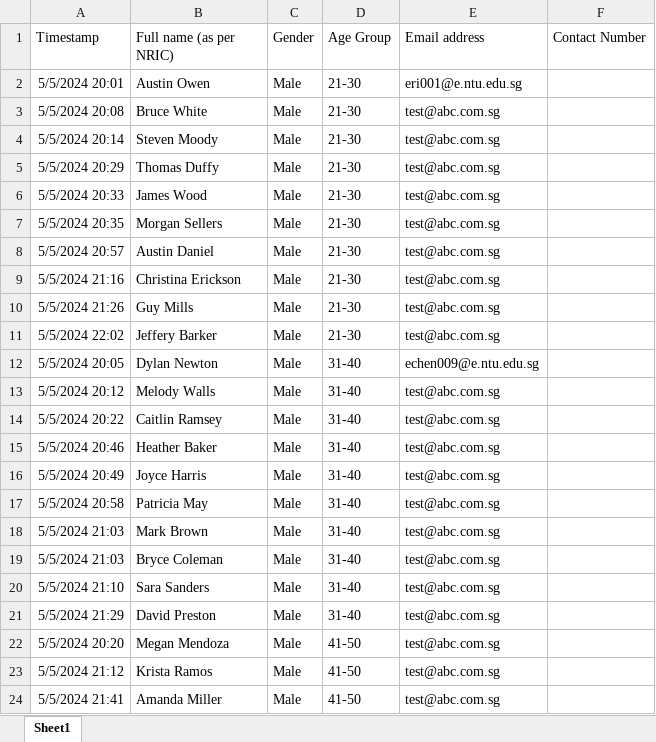
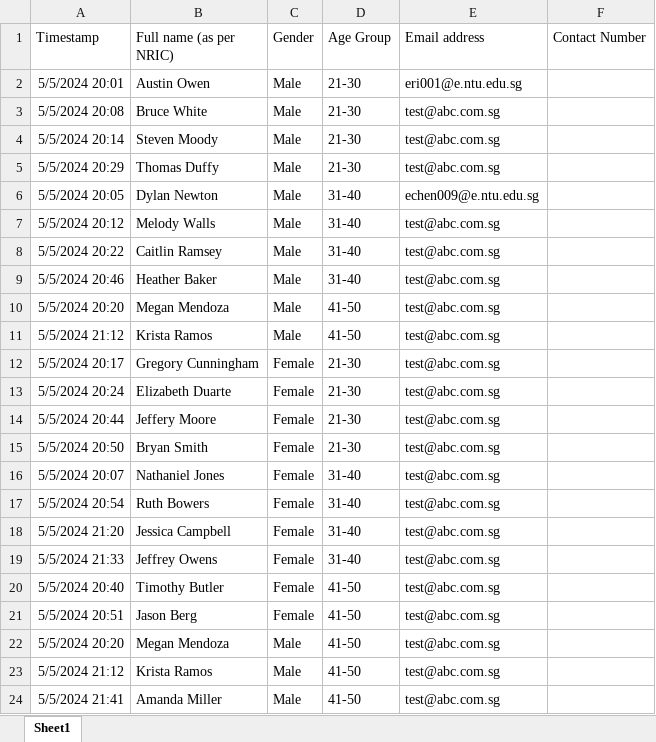
Before and after one commit to WCHIENG002/team5_RPAproject, an Excel workbook: SelectedParticipants.xlsx, sheet Sheet1, drawn as a sheet; only a part is shown; values as stored, in another font and other column widths than the file's, no borders; removed rows and columns are numbered as before the commit, all else as after; the diff names each change by its address in the sheet, - before the commit and + after, or states it on an @@ line.

```diff
--- a/SelectedParticipants.xlsx (sheet Sheet1)
+++ b/SelectedParticipants.xlsx (sheet Sheet1)
-row 6: 5/5/2024 20:33 | James Wood | Male | 21-30 | test@abc.com.sg
-row 7: 5/5/2024 20:35 | Morgan Sellers | Male | 21-30 | test@abc.com.sg
-row 8: 5/5/2024 20:57 | Austin Daniel | Male | 21-30 | test@abc.com.sg
-row 9: 5/5/2024 21:16 | Christina Erickson | Male | 21-30 | test@abc.com.sg
-row 10: 5/5/2024 21:26 | Guy Mills | Male | 21-30 | test@abc.com.sg
-row 11: 5/5/2024 22:02 | Jeffery Barker | Male | 21-30 | test@abc.com.sg
-A10 (Timestamp): 5/5/2024 20:49
+A10 (Timestamp): 5/5/2024 20:20
-B10 (Full name (as per NRIC)): Joyce Harris
+B10 (Full name (as per NRIC)): Megan Mendoza
-D10:D11 (Age Group): 31-40
+D10:D11 (Age Group): 41-50
-A11 (Timestamp): 5/5/2024 20:58
+A11 (Timestamp): 5/5/2024 21:12
-B11 (Full name (as per NRIC)): Patricia May
+B11 (Full name (as per NRIC)): Krista Ramos
+row 12: 5/5/2024 20:17 | Gregory Cunningham | Female | 21-30 | test@abc.com.sg
+row 13: 5/5/2024 20:24 | Elizabeth Duarte | Female | 21-30 | test@abc.com.sg
+row 14: 5/5/2024 20:44 | Jeffery Moore | Female | 21-30 | test@abc.com.sg
+row 15: 5/5/2024 20:50 | Bryan Smith | Female | 21-30 | test@abc.com.sg
-A16 (Timestamp): 5/5/2024 21:03
+A16 (Timestamp): 5/5/2024 20:07
-B16 (Full name (as per NRIC)): Mark Brown
+B16 (Full name (as per NRIC)): Nathaniel Jones
-C16:C19 (Gender): Male
+C16:C19 (Gender): Female
-A17 (Timestamp): 5/5/2024 21:03
+A17 (Timestamp): 5/5/2024 20:54
-B17 (Full name (as per NRIC)): Bryce Coleman
+B17 (Full name (as per NRIC)): Ruth Bowers
-A18 (Timestamp): 5/5/2024 21:10
+A18 (Timestamp): 5/5/2024 21:20
-B18 (Full name (as per NRIC)): Sara Sanders
+B18 (Full name (as per NRIC)): Jessica Campbell
-A19 (Timestamp): 5/5/2024 21:29
+A19 (Timestamp): 5/5/2024 21:33
-B19 (Full name (as per NRIC)): David Preston
+B19 (Full name (as per NRIC)): Jeffrey Owens
+row 20: 5/5/2024 20:40 | Timothy Butler | Female | 41-50 | test@abc.com.sg
+row 21: 5/5/2024 20:51 | Jason Berg | Female | 41-50 | test@abc.com.sg
```
Also changed, not shown: Final List with Registration No.xlsx, NotSelectedParticipants.xlsx, 3 other files.
